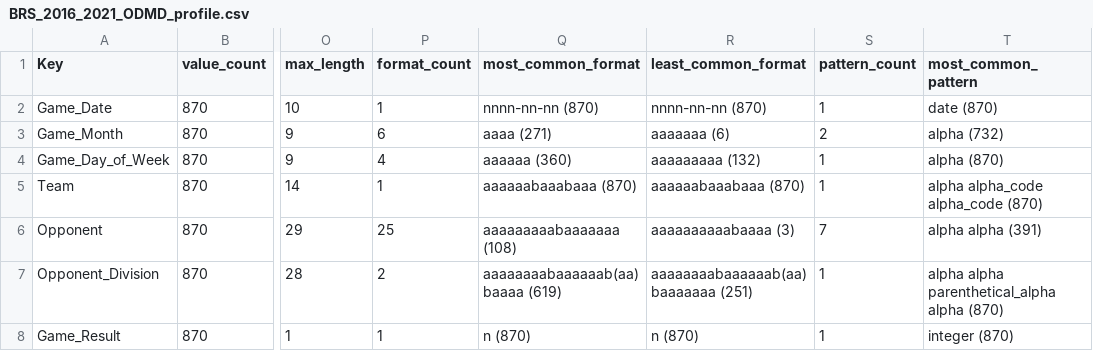
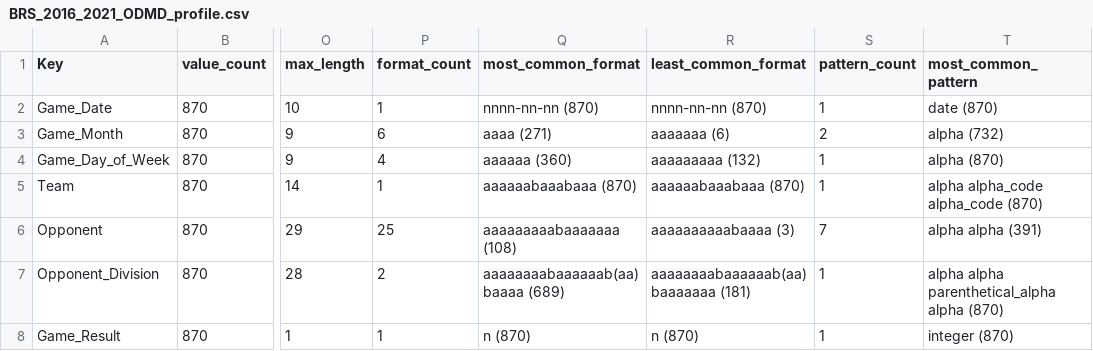
Before and after one commit to ocdqblog/Vertica, a CSV file: csv/BRS_2016_2021_ODMD_profile.csv, drawn as a sheet; only a part is shown, gaps mark what is left out; the diff names each change by its address in the sheet, - before the commit and + after, or states it on an @@ line.

```diff
--- a/csv/BRS_2016_2021_ODMD_profile.csv
+++ b/csv/BRS_2016_2021_ODMD_profile.csv
-Q7 (most_common_format): aaaaaaaabaaaaaab(aa)baaaa (619)
+Q7 (most_common_format): aaaaaaaabaaaaaab(aa)baaaa (689)
-R7 (least_common_format): aaaaaaaabaaaaaab(aa)baaaaaaa (251)
+R7 (least_common_format): aaaaaaaabaaaaaab(aa)baaaaaaa (181)
```
Also changed, not shown: csv/BRS_2016_2021_ODMD_input.csv.
